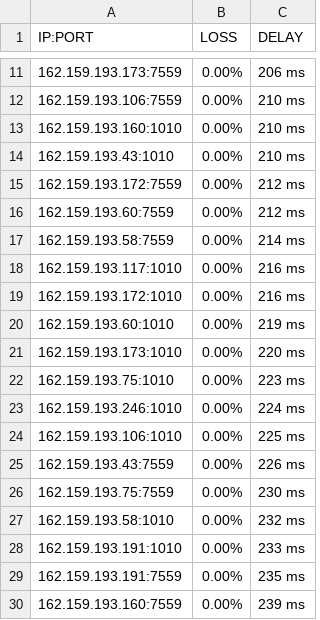
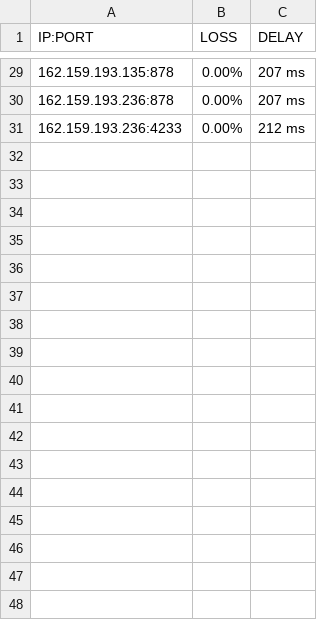
Before and after one commit to blesdmm/WARP2sub, a CSV file: WARP_193_RESULT.csv, drawn as a sheet; only a part is shown, gaps mark what is left out; the diff covers the shown part only.

```diff
--- a/WARP_193_RESULT.csv
+++ b/WARP_193_RESULT.csv
@@ -11,20 +29,3 @@ IP:PORT, LOSS, DELAY
-162.159.193.173:7559,0.00%,206 ms
-162.159.193.106:7559,0.00%,210 ms
-162.159.193.160:1010,0.00%,210 ms
-162.159.193.43:1010,0.00%,210 ms
-162.159.193.172:7559,0.00%,212 ms
-162.159.193.60:7559,0.00%,212 ms
-162.159.193.58:7559,0.00%,214 ms
-162.159.193.117:1010,0.00%,216 ms
-162.159.193.172:1010,0.00%,216 ms
-162.159.193.60:1010,0.00%,219 ms
-162.159.193.173:1010,0.00%,220 ms
-162.159.193.75:1010,0.00%,223 ms
-162.159.193.246:1010,0.00%,224 ms
-162.159.193.106:1010,0.00%,225 ms
-162.159.193.43:7559,0.00%,226 ms
-162.159.193.75:7559,0.00%,230 ms
-162.159.193.58:1010,0.00%,232 ms
-162.159.193.191:1010,0.00%,233 ms
-162.159.193.191:7559,0.00%,235 ms
-162.159.193.160:7559,0.00%,239 ms
+162.159.193.135:878,0.00%,207 ms
+162.159.193.236:878,0.00%,207 ms
+162.159.193.236:4233,0.00%,212 ms
```
Also changed, not shown: 18 added rows and 11 edited cells elsewhere in this file, WARP_BEST_RESULT.csv, WARP_DIFF_RESULT.csv, 3 other files.
